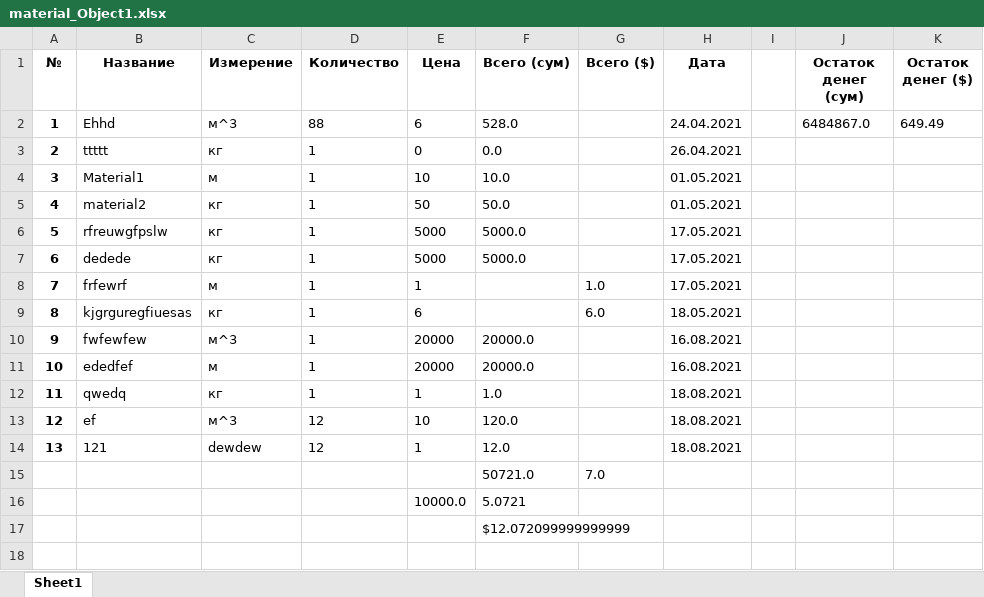
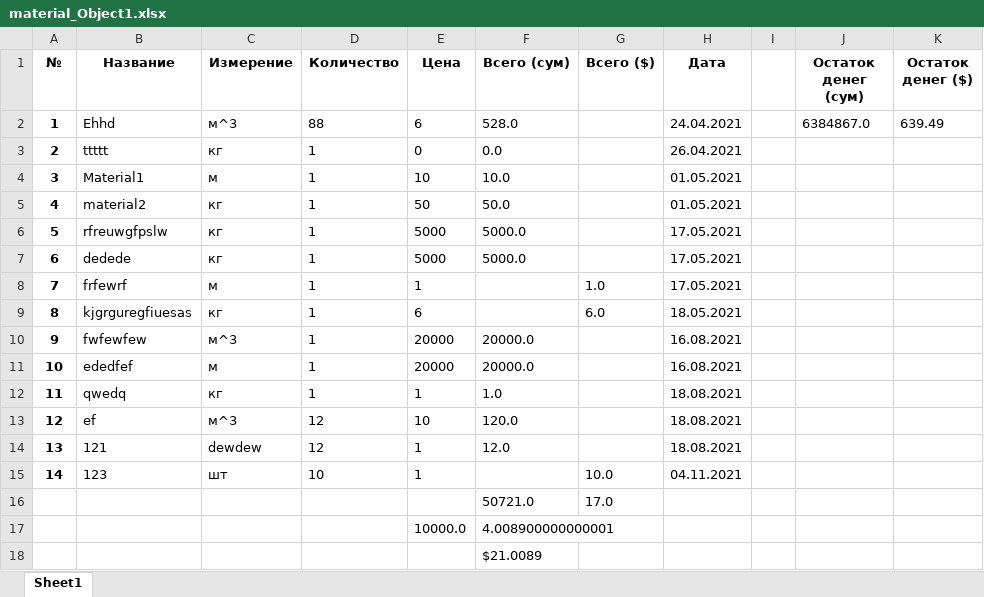
Before and after one commit to xiidot1303/construction_bot, an Excel workbook: files/excel/material_Object1.xlsx, sheet Sheet1, drawn as a sheet; values as stored, in another font and other column widths than the file's, no borders; removed rows and columns are numbered as before the commit, all else as after; the diff names each change by its address in the sheet, - before the commit and + after, or states it on an @@ line.

```diff
--- a/files/excel/material_Object1.xlsx (sheet Sheet1)
+++ b/files/excel/material_Object1.xlsx (sheet Sheet1)
-J2 (Остаток денег (сум)): 6484867.0
+J2 (Остаток денег (сум)): 6384867.0
-K2 (Остаток денег ($)): 649.49
+K2 (Остаток денег ($)): 639.49
-row 15:  |  |  |  |  | 50721.0 | 7.0
-row 16:  |  |  |  | 10000.0 | 5.0721
+row 15: 14 | 123 | шт | 10 | 1 |  | 10.0 | 04.11.2021
+row 16:  |  |  |  |  | 50721.0 | 17.0
+row 17:  |  |  |  | 10000.0 | 4.008900000000001
-F18 (Всего (сум)): $12.072099999999999
+F18 (Всего (сум)): $21.0089
```
Also changed, not shown: files/excel/salary_Object1.xlsx, 1 other file.
